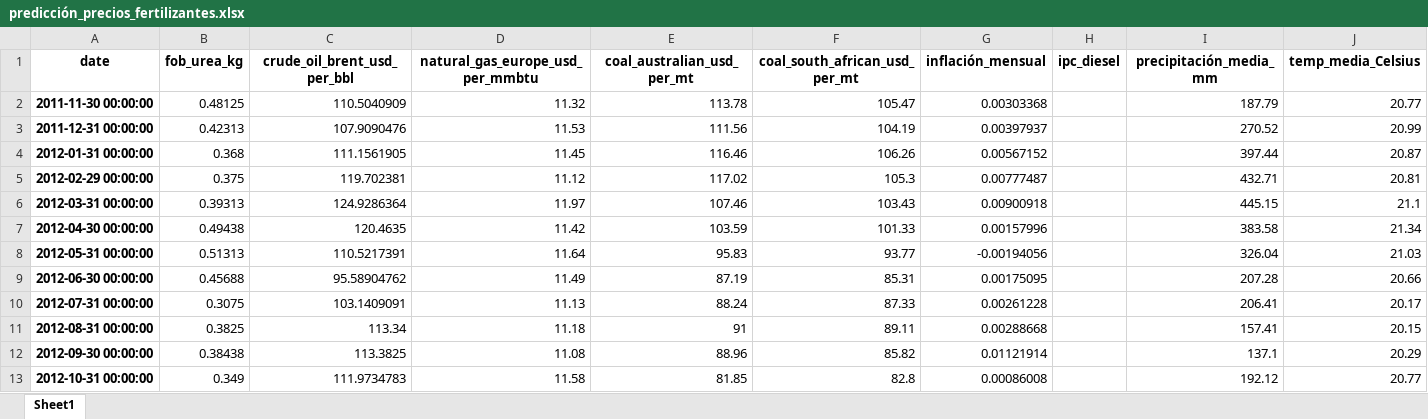
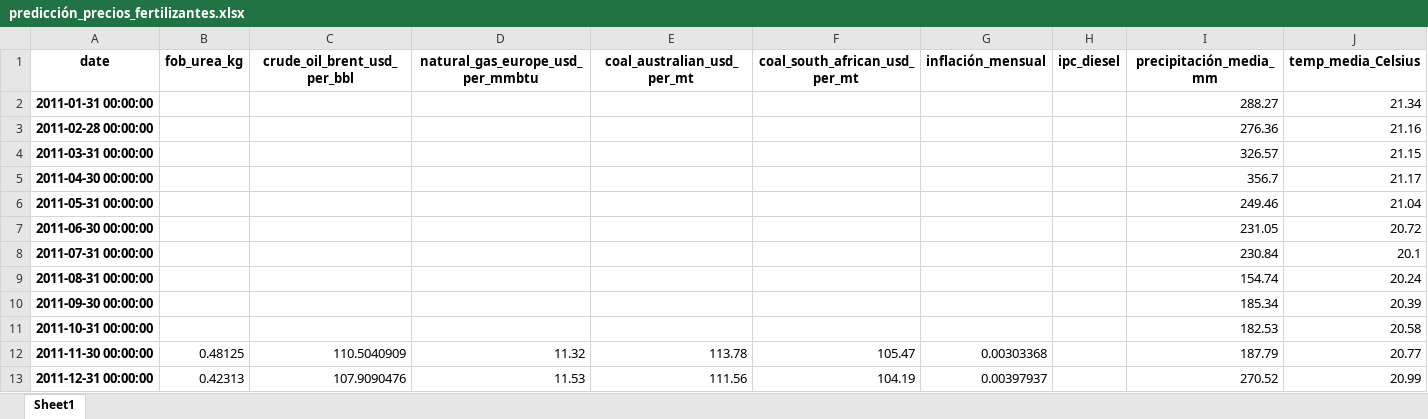
Before and after one commit to IFTrejoM/time-series-fertilizer-price-predictor, an Excel workbook: data/predicción_precios_fertilizantes.xlsx, sheet Sheet1, drawn as a sheet; only a part is shown; the shorter side is filled out with more unchanged rows; values as stored, in another font and other column widths than the file's, no borders; rows hold the shown columns only; the diff names each change by its address in the sheet, - before the commit and + after, or states it on an @@ line.

```diff
--- a/data/predicción_precios_fertilizantes.xlsx (sheet Sheet1)
+++ b/data/predicción_precios_fertilizantes.xlsx (sheet Sheet1)
+row 2: 2011-01-31 00:00:00 |  |  |  |  |  |  |  | 288.27 | 21.34
+row 3: 2011-02-28 00:00:00 |  |  |  |  |  |  |  | 276.36 | 21.16
+row 4: 2011-03-31 00:00:00 |  |  |  |  |  |  |  | 326.57 | 21.15
+row 5: 2011-04-30 00:00:00 |  |  |  |  |  |  |  | 356.7 | 21.17
+row 6: 2011-05-31 00:00:00 |  |  |  |  |  |  |  | 249.46 | 21.04
+row 7: 2011-06-30 00:00:00 |  |  |  |  |  |  |  | 231.05 | 20.72
+row 8: 2011-07-31 00:00:00 |  |  |  |  |  |  |  | 230.84 | 20.1
+row 9: 2011-08-31 00:00:00 |  |  |  |  |  |  |  | 154.74 | 20.24
+row 10: 2011-09-30 00:00:00 |  |  |  |  |  |  |  | 185.34 | 20.39
+row 11: 2011-10-31 00:00:00 |  |  |  |  |  |  |  | 182.53 | 20.58
```
Also changed, not shown: 2 other files.
